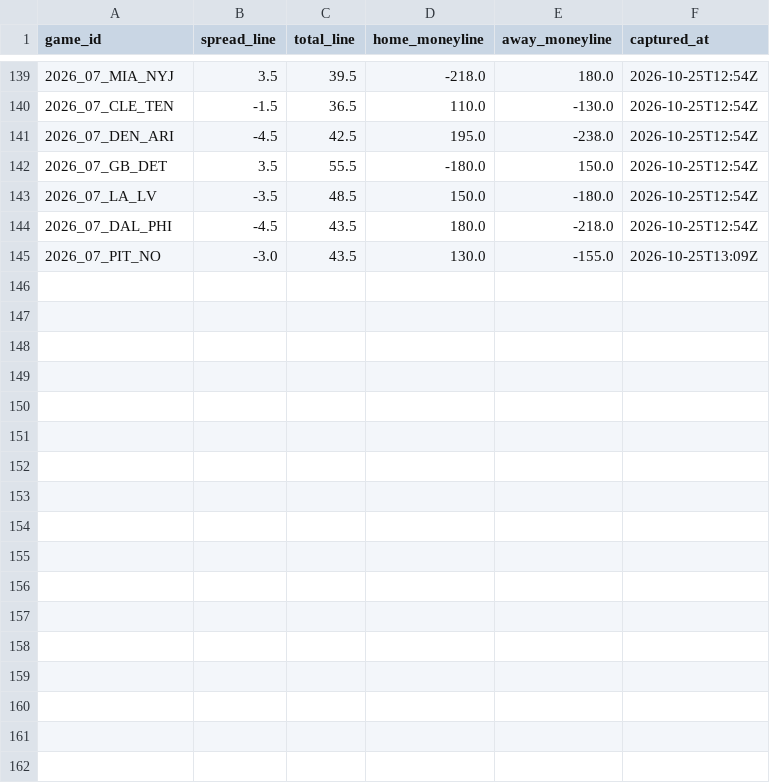
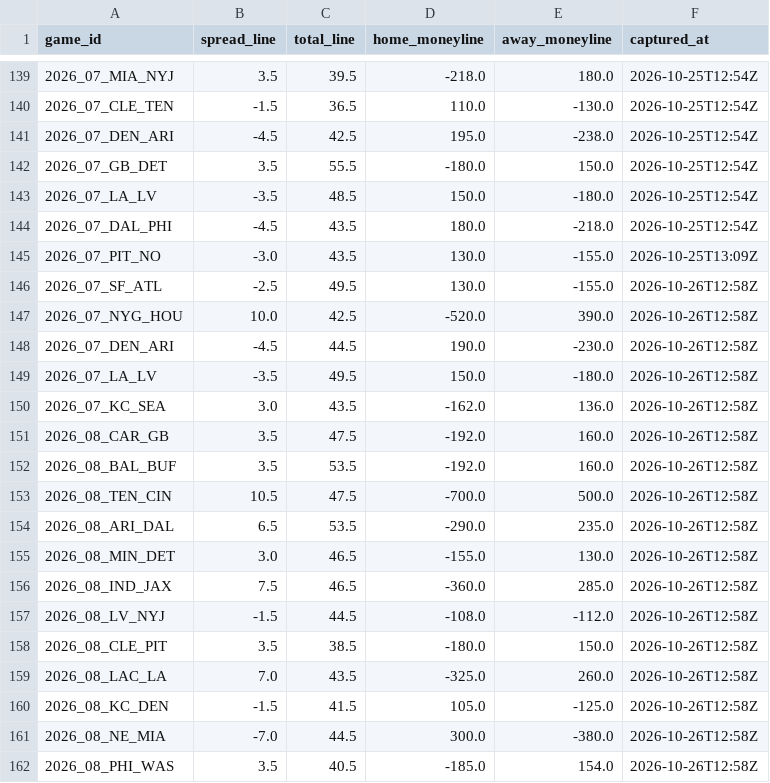
Before and after one commit to paintthedog/nfl-insights, a CSV file: pipeline/data/line_history.csv, drawn as a sheet; only a part is shown, gaps mark what is left out; the diff names each change by its address in the sheet, - before the commit and + after, or states it on an @@ line.

```diff
--- a/pipeline/data/line_history.csv
+++ b/pipeline/data/line_history.csv
+row 146: 2026_07_SF_ATL | -2.5 | 49.5 | 130.0 | -155.0 | 2026-10-26T12:58Z
+row 147: 2026_07_NYG_HOU | 10.0 | 42.5 | -520.0 | 390.0 | 2026-10-26T12:58Z
+row 148: 2026_07_DEN_ARI | -4.5 | 44.5 | 190.0 | -230.0 | 2026-10-26T12:58Z
+row 149: 2026_07_LA_LV | -3.5 | 49.5 | 150.0 | -180.0 | 2026-10-26T12:58Z
+row 150: 2026_07_KC_SEA | 3.0 | 43.5 | -162.0 | 136.0 | 2026-10-26T12:58Z
+row 151: 2026_08_CAR_GB | 3.5 | 47.5 | -192.0 | 160.0 | 2026-10-26T12:58Z
+row 152: 2026_08_BAL_BUF | 3.5 | 53.5 | -192.0 | 160.0 | 2026-10-26T12:58Z
+row 153: 2026_08_TEN_CIN | 10.5 | 47.5 | -700.0 | 500.0 | 2026-10-26T12:58Z
+row 154: 2026_08_ARI_DAL | 6.5 | 53.5 | -290.0 | 235.0 | 2026-10-26T12:58Z
+row 155: 2026_08_MIN_DET | 3.0 | 46.5 | -155.0 | 130.0 | 2026-10-26T12:58Z
+row 156: 2026_08_IND_JAX | 7.5 | 46.5 | -360.0 | 285.0 | 2026-10-26T12:58Z
+row 157: 2026_08_LV_NYJ | -1.5 | 44.5 | -108.0 | -112.0 | 2026-10-26T12:58Z
+row 158: 2026_08_CLE_PIT | 3.5 | 38.5 | -180.0 | 150.0 | 2026-10-26T12:58Z
+row 159: 2026_08_LAC_LA | 7.0 | 43.5 | -325.0 | 260.0 | 2026-10-26T12:58Z
+row 160: 2026_08_KC_DEN | -1.5 | 41.5 | 105.0 | -125.0 | 2026-10-26T12:58Z
+row 161: 2026_08_NE_MIA | -7.0 | 44.5 | 300.0 | -380.0 | 2026-10-26T12:58Z
+row 162: 2026_08_PHI_WAS | 3.5 | 40.5 | -185.0 | 154.0 | 2026-10-26T12:58Z
```
Also changed, not shown: pipeline/ol_missing_wk7.csv, pipeline/ol_missing_wk8.csv, 26 other files.
